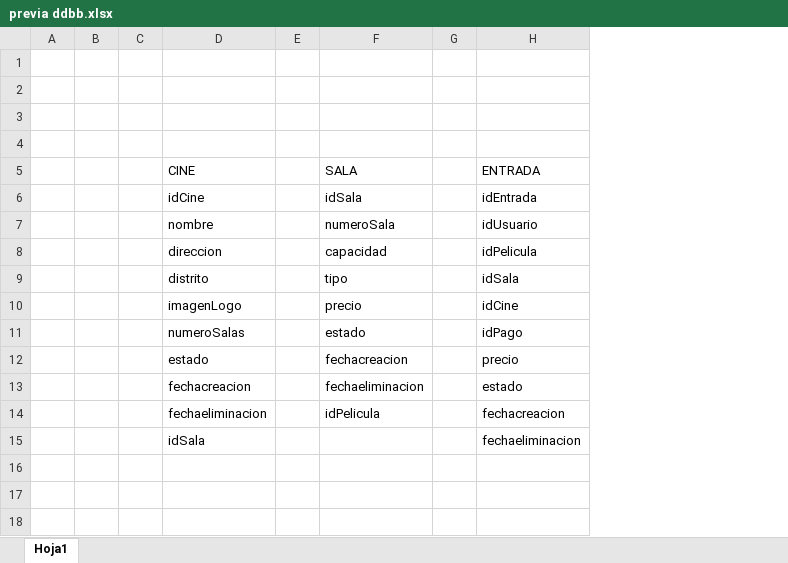
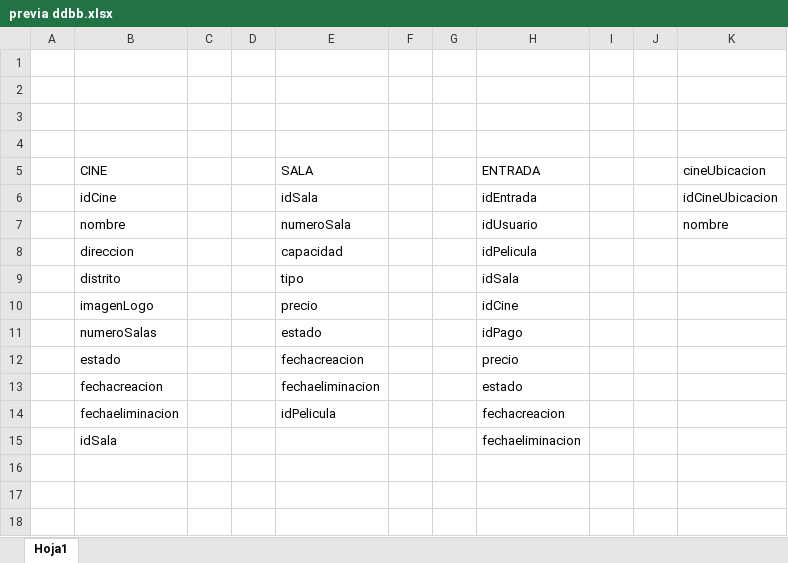
Before and after one commit to diegokaiser/tickets, an Excel workbook: docs/previa ddbb.xlsx, sheet Hoja1, drawn as a sheet; only a part is shown; values as stored, in another font and other column widths than the file's, no borders; removed rows and columns are numbered as before the commit, all else as after; the diff names each change by its address in the sheet, - before the commit and + after, or states it on an @@ line.

```diff
--- a/docs/previa ddbb.xlsx (sheet Hoja1)
+++ b/docs/previa ddbb.xlsx (sheet Hoja1)
-column B, empty
-column C, empty
+column D, empty
+column F, empty
+column I, empty
+column J, empty
+column K (cineUbicacion), rows 6-7: idCineUbicacion | nombre
```
Also changed, not shown: 1 other file.
